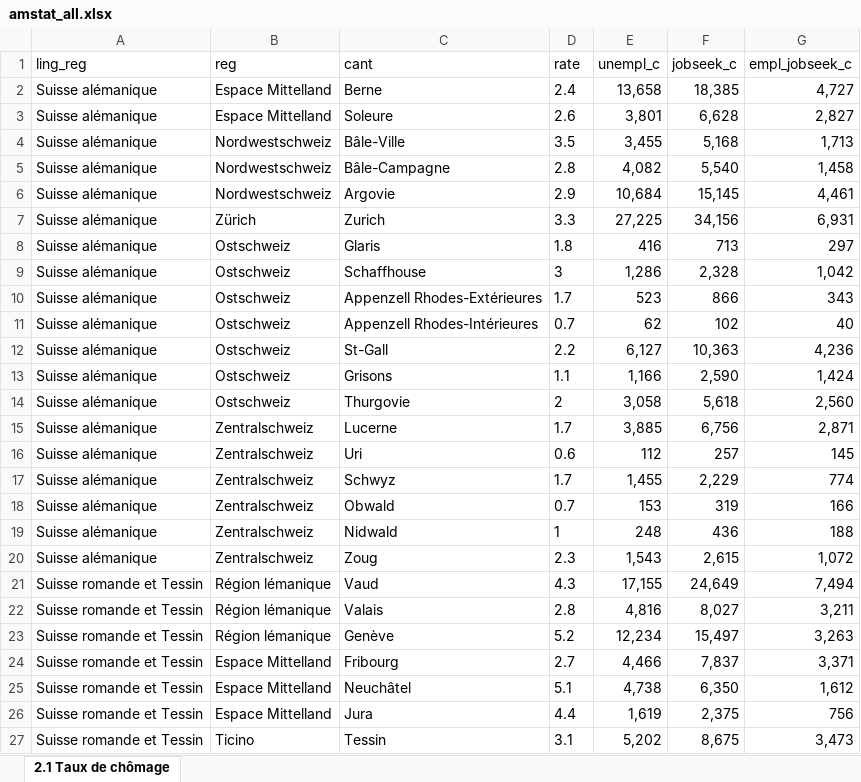
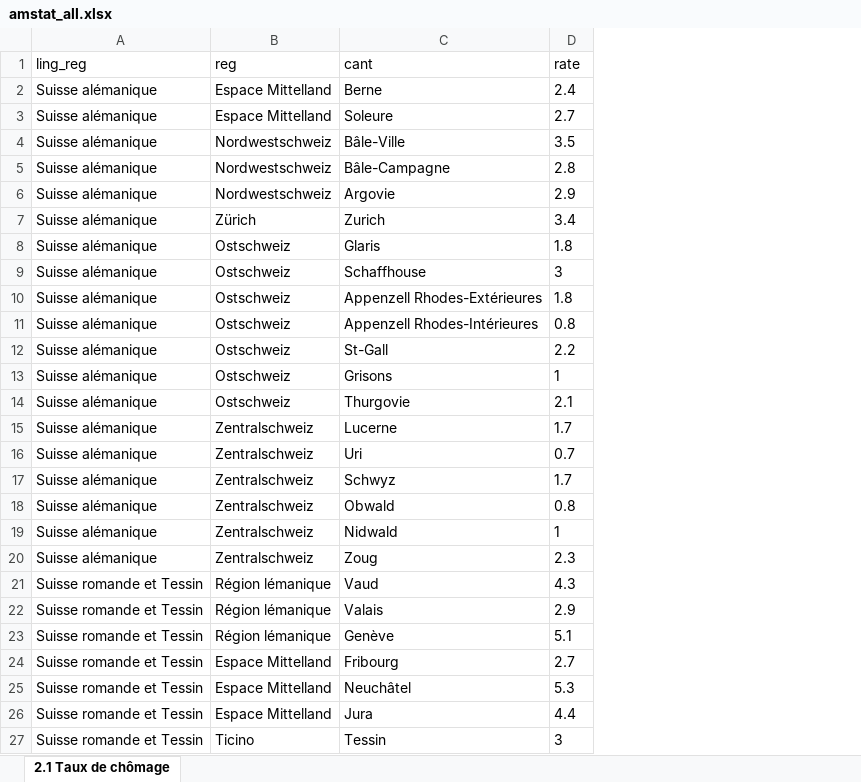
Before and after one commit to ChristianMct/ADA2017-Homeworks, an Excel workbook: 03 - Interactive Viz/amstat_all.xlsx, sheet 2.1 Taux de chômage, drawn as a sheet; values as stored, in another font and other column widths than the file's, no borders; the diff names each change by its address in the sheet, - before the commit and + after, or states it on an @@ line.

```diff
--- a/03 - Interactive Viz/amstat_all.xlsx (sheet 2.1 Taux de chômage)
+++ b/03 - Interactive Viz/amstat_all.xlsx (sheet 2.1 Taux de chômage)
-column E (unempl_c), rows 2-27: 13,658 | 3,801 | 3,455 | 4,082 | 10,684 | 27,225 | 416 | 1,286 | 523 | 62 | 6,127 | 1,166 | 3,058 | 3,885 | 112 | 1,455 | 153 | 248 | 1,543 | 17,155 | 4,816 | 12,234 | 4,466 | 4,738 | 1,619 | 5,202
-column F (jobseek_c), rows 2-27: 18,385 | 6,628 | 5,168 | 5,540 | 15,145 | 34,156 | 713 | 2,328 | 866 | 102 | 10,363 | 2,590 | 5,618 | 6,756 | 257 | 2,229 | 319 | 436 | 2,615 | 24,649 | 8,027 | 15,497 | 7,837 | 6,350 | 2,375 | 8,675
-column G (empl_jobseek_c), rows 2-27: 4,727 | 2,827 | 1,713 | 1,458 | 4,461 | 6,931 | 297 | 1,042 | 343 | 40 | 4,236 | 1,424 | 2,560 | 2,871 | 145 | 774 | 166 | 188 | 1,072 | 7,494 | 3,211 | 3,263 | 3,371 | 1,612 | 756 | 3,473
-D3 (rate): 2.6
+D3 (rate): 2.7
-D7 (rate): 3.3
+D7 (rate): 3.4
-D10 (rate): 1.7
+D10 (rate): 1.8
-D11 (rate): 0.7
+D11 (rate): 0.8
-D13 (rate): 1.1
+D13 (rate): 1
-D14 (rate): 2
+D14 (rate): 2.1
-D16 (rate): 0.6
+D16 (rate): 0.7
-D18 (rate): 0.7
+D18 (rate): 0.8
-D22 (rate): 2.8
+D22 (rate): 2.9
-D23 (rate): 5.2
+D23 (rate): 5.1
-D25 (rate): 5.1
+D25 (rate): 5.3
-D27 (rate): 3.1
+D27 (rate): 3
```
Also changed, not shown: 03 - Interactive Viz/amstat_age.xlsx, 03 - Interactive Viz/amstat_nat.xlsx, 1 other file.
